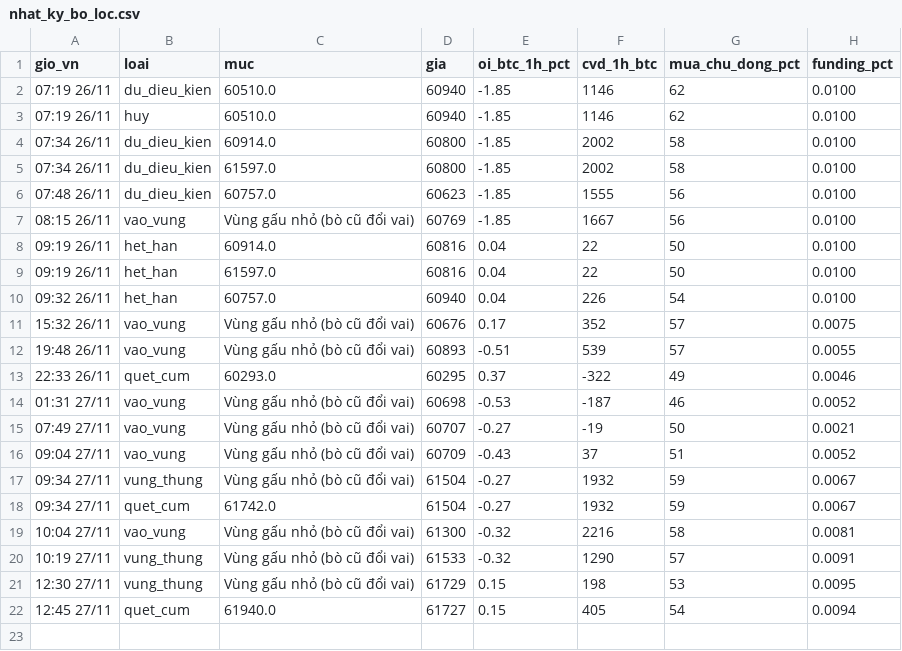
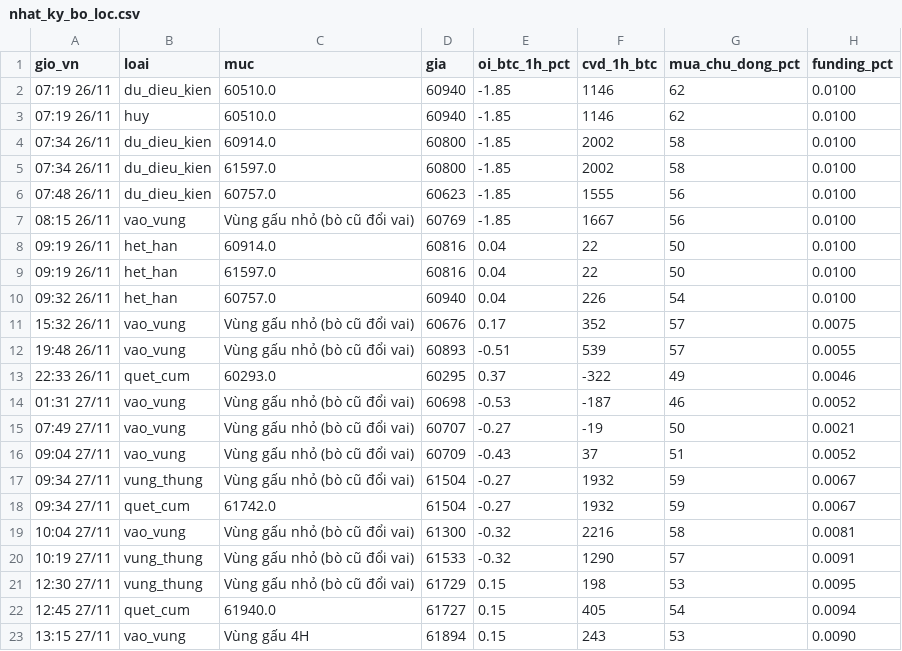
Before and after one commit to ngocdung210482-cloud/hop-signal, a CSV file: nhat_ky_bo_loc.csv, drawn as a sheet.

```diff
--- a/nhat_ky_bo_loc.csv
+++ b/nhat_ky_bo_loc.csv
@@ -22 +22,2 @@ gio_vn,loai,muc,gia,oi_btc_1h_pct,cvd_1h_btc,mua_chu_dong_pct,funding_pct
 12:45 27/11,quet_cum,61940.0,61727,0.15,405,54,0.0094
+13:15 27/11,vao_vung,Vùng gấu 4H,61894,0.15,243,53,0.0090
```
Also changed, not shown: nhat_ky_tin_hieu.csv.
